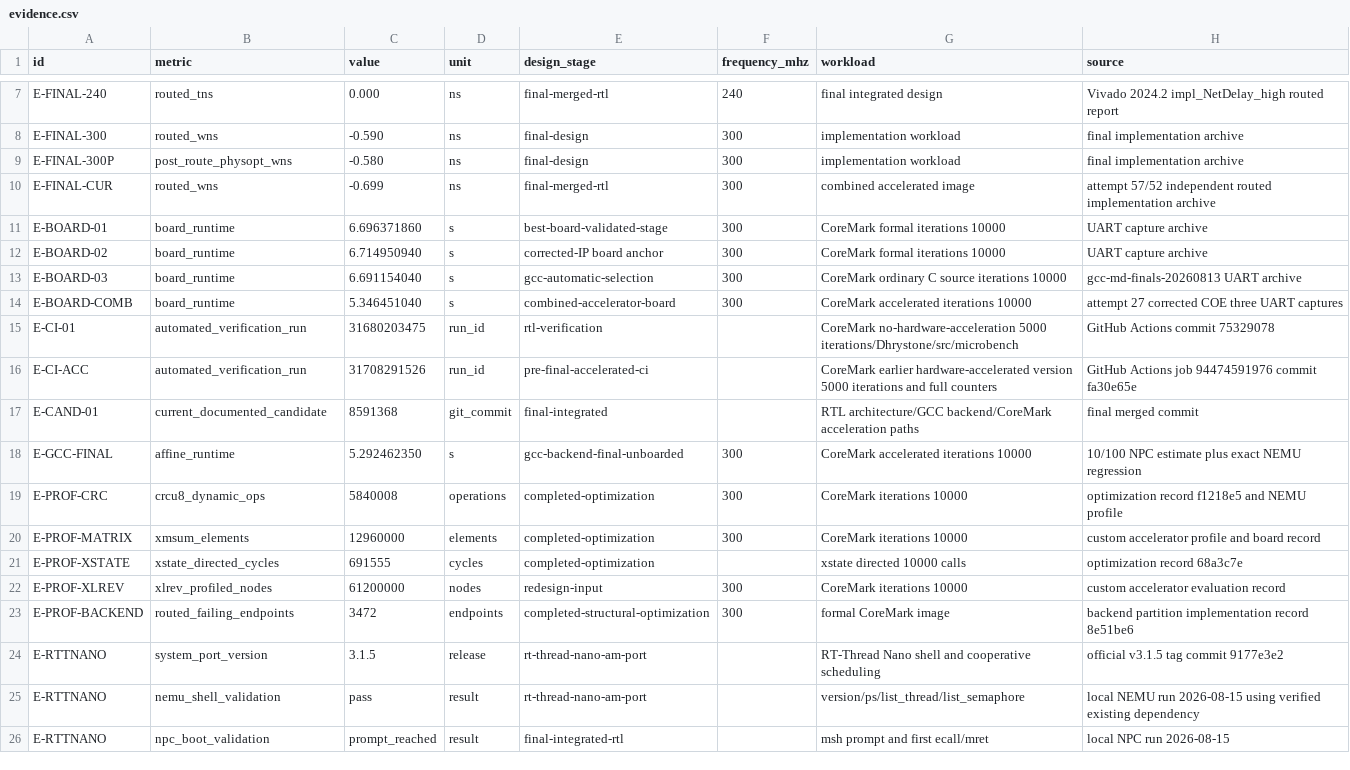
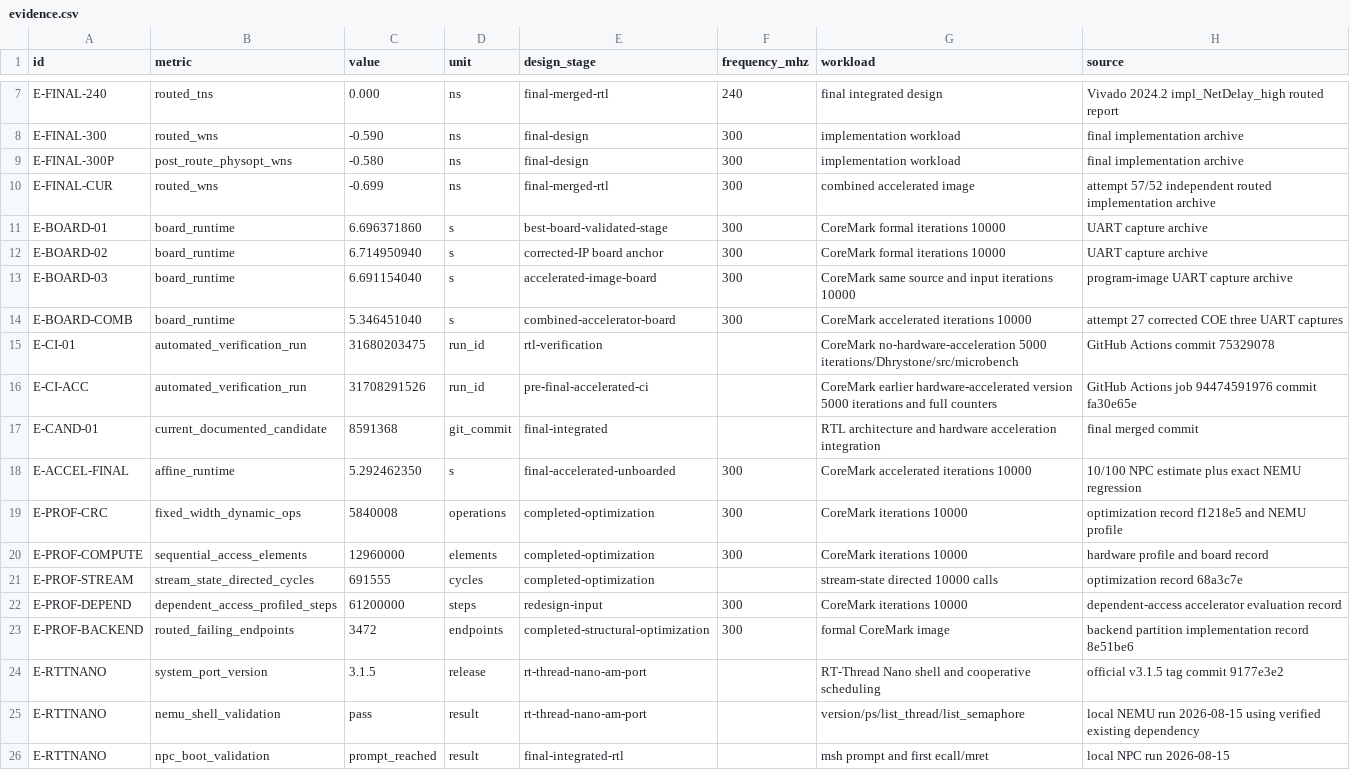
Before and after one commit to HanPiM/jyd, a CSV file: doc/Finals/final-rpt/src/data/evidence.csv, drawn as a sheet; only a part is shown, gaps mark what is left out.

Commit message:
docs: refocus finals report on hardware acceleration

```diff
--- a/doc/Finals/final-rpt/src/data/evidence.csv
+++ b/doc/Finals/final-rpt/src/data/evidence.csv
@@ -12,3 +12,3 @@ E-BOARD-01,board_runtime,6.696371860,s,best-board-validated-stage,300,CoreMark f
 E-BOARD-02,board_runtime,6.714950940,s,corrected-IP board anchor,300,CoreMark formal iterations 10000,UART capture archive
-E-BOARD-03,board_runtime,6.691154040,s,gcc-automatic-selection,300,CoreMark ordinary C source iterations 10000,gcc-md-finals-20260813 UART archive
+E-BOARD-03,board_runtime,6.691154040,s,accelerated-image-board,300,CoreMark same source and input iterations 10000,program-image UART capture archive
 E-BOARD-COMB,board_runtime,5.346451040,s,combined-accelerator-board,300,CoreMark accelerated iterations 10000,attempt 27 corrected COE three UART captures
@@ -16,8 +16,8 @@ E-CI-01,automated_verification_run,31680203475,run_id,rtl-verification,,CoreMark
 E-CI-ACC,automated_verification_run,31708291526,run_id,pre-final-accelerated-ci,,CoreMark earlier hardware-accelerated version 5000 iterations and full counters,GitHub Actions job 94474591976 commit fa30e65e
-E-CAND-01,current_documented_candidate,8591368,git_commit,final-integrated,,RTL architecture/GCC backend/CoreMark acceleration paths,final merged commit
-E-GCC-FINAL,affine_runtime,5.292462350,s,gcc-backend-final-unboarded,300,CoreMark accelerated iterations 10000,10/100 NPC estimate plus exact NEMU regression
-E-PROF-CRC,crcu8_dynamic_ops,5840008,operations,completed-optimization,300,CoreMark iterations 10000,optimization record f1218e5 and NEMU profile
-E-PROF-MATRIX,xmsum_elements,12960000,elements,completed-optimization,300,CoreMark iterations 10000,custom accelerator profile and board record
-E-PROF-XSTATE,xstate_directed_cycles,691555,cycles,completed-optimization,,xstate directed 10000 calls,optimization record 68a3c7e
-E-PROF-XLREV,xlrev_profiled_nodes,61200000,nodes,redesign-input,300,CoreMark iterations 10000,custom accelerator evaluation record
+E-CAND-01,current_documented_candidate,8591368,git_commit,final-integrated,,RTL architecture and hardware acceleration integration,final merged commit
+E-ACCEL-FINAL,affine_runtime,5.292462350,s,final-accelerated-unboarded,300,CoreMark accelerated iterations 10000,10/100 NPC estimate plus exact NEMU regression
+E-PROF-CRC,fixed_width_dynamic_ops,5840008,operations,completed-optimization,300,CoreMark iterations 10000,optimization record f1218e5 and NEMU profile
+E-PROF-COMPUTE,sequential_access_elements,12960000,elements,completed-optimization,300,CoreMark iterations 10000,hardware profile and board record
+E-PROF-STREAM,stream_state_directed_cycles,691555,cycles,completed-optimization,,stream-state directed 10000 calls,optimization record 68a3c7e
+E-PROF-DEPEND,dependent_access_profiled_steps,61200000,steps,redesign-input,300,CoreMark iterations 10000,dependent-access accelerator evaluation record
 E-PROF-BACKEND,routed_failing_endpoints,3472,endpoints,completed-structural-optimization,300,formal CoreMark image,backend partition implementation record 8e51be6
```
Also changed, not shown: 20 other files.
